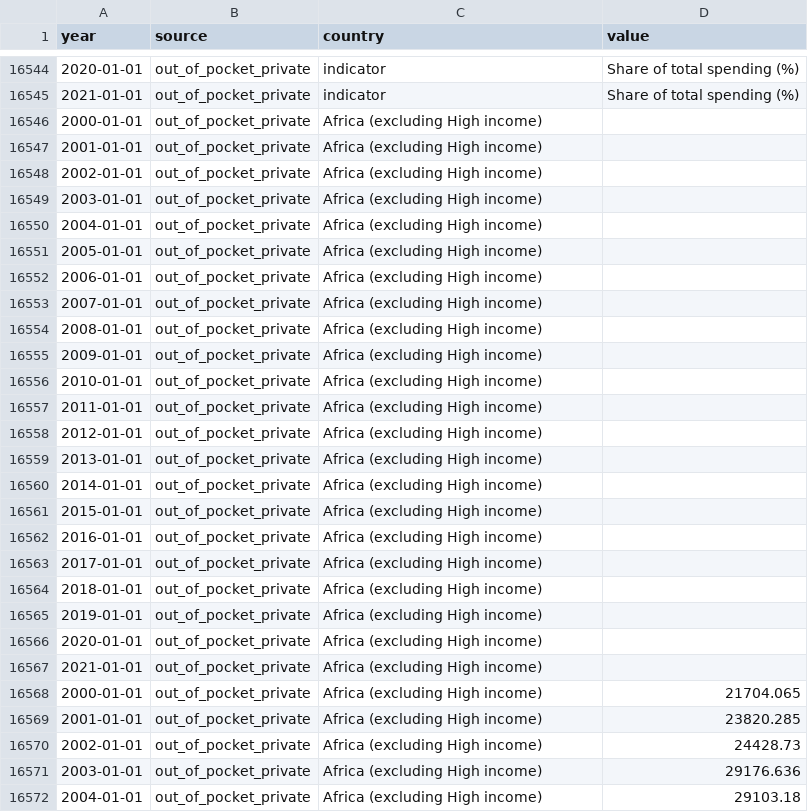
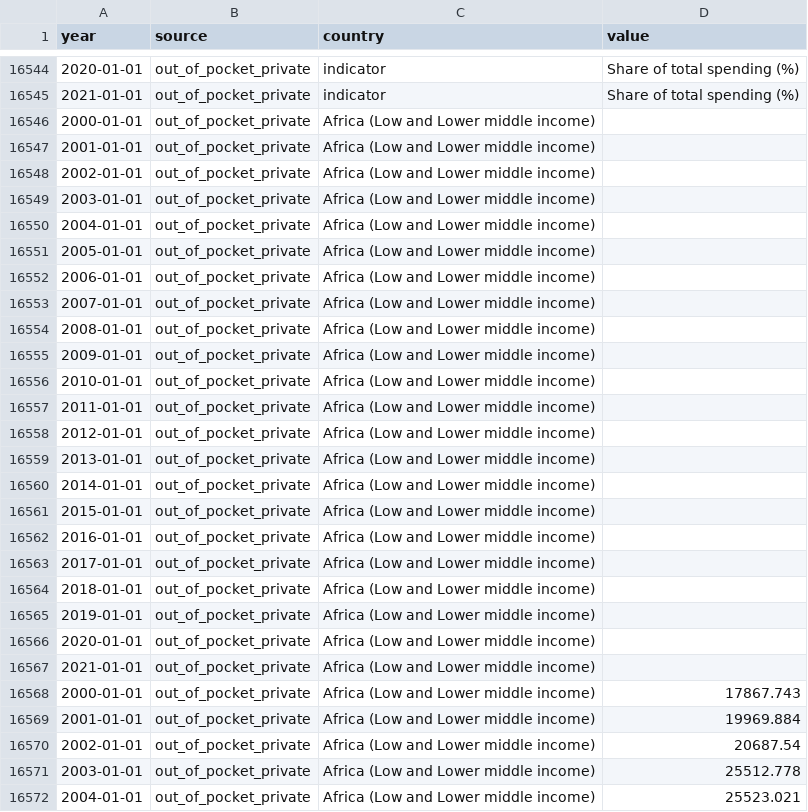
Before and after one commit to ONEcampaign/topic_health_financing, a CSV file: output/out_of_pocket_private.csv, drawn as a sheet; only a part is shown, gaps mark what is left out; the diff covers the shown part only.

```diff
--- a/output/out_of_pocket_private.csv
+++ b/output/out_of_pocket_private.csv
@@ -16545,28 +16545,28 @@ year,source,country,value
 2021-01-01,out_of_pocket_private,indicator,Share of total spending (%)
-2000-01-01,out_of_pocket_private,Africa (excluding High income),
-2001-01-01,out_of_pocket_private,Africa (excluding High income),
-2002-01-01,out_of_pocket_private,Africa (excluding High income),
-2003-01-01,out_of_pocket_private,Africa (excluding High income),
-2004-01-01,out_of_pocket_private,Africa (excluding High income),
-2005-01-01,out_of_pocket_private,Africa (excluding High income),
-2006-01-01,out_of_pocket_private,Africa (excluding High income),
-2007-01-01,out_of_pocket_private,Africa (excluding High income),
-2008-01-01,out_of_pocket_private,Africa (excluding High income),
-2009-01-01,out_of_pocket_private,Africa (excluding High income),
-2010-01-01,out_of_pocket_private,Africa (excluding High income),
-2011-01-01,out_of_pocket_private,Africa (excluding High income),
-2012-01-01,out_of_pocket_private,Africa (excluding High income),
-2013-01-01,out_of_pocket_private,Africa (excluding High income),
-2014-01-01,out_of_pocket_private,Africa (excluding High income),
-2015-01-01,out_of_pocket_private,Africa (excluding High income),
-2016-01-01,out_of_pocket_private,Africa (excluding High income),
-2017-01-01,out_of_pocket_private,Africa (excluding High income),
-2018-01-01,out_of_pocket_private,Africa (excluding High income),
-2019-01-01,out_of_pocket_private,Africa (excluding High income),
-2020-01-01,out_of_pocket_private,Africa (excluding High income),
-2021-01-01,out_of_pocket_private,Africa (excluding High income),
-2000-01-01,out_of_pocket_private,Africa (excluding High income),21704.065
-2001-01-01,out_of_pocket_private,Africa (excluding High income),23820.285
-2002-01-01,out_of_pocket_private,Africa (excluding High income),24428.73
-2003-01-01,out_of_pocket_private,Africa (excluding High income),29176.636
-2004-01-01,out_of_pocket_private,Africa (excluding High income),29103.18
+2000-01-01,out_of_pocket_private,Africa (Low and Lower middle income),
+2001-01-01,out_of_pocket_private,Africa (Low and Lower middle income),
+2002-01-01,out_of_pocket_private,Africa (Low and Lower middle income),
+2003-01-01,out_of_pocket_private,Africa (Low and Lower middle income),
+2004-01-01,out_of_pocket_private,Africa (Low and Lower middle income),
+2005-01-01,out_of_pocket_private,Africa (Low and Lower middle income),
+2006-01-01,out_of_pocket_private,Africa (Low and Lower middle income),
+2007-01-01,out_of_pocket_private,Africa (Low and Lower middle income),
+2008-01-01,out_of_pocket_private,Africa (Low and Lower middle income),
+2009-01-01,out_of_pocket_private,Africa (Low and Lower middle income),
+2010-01-01,out_of_pocket_private,Africa (Low and Lower middle income),
+2011-01-01,out_of_pocket_private,Africa (Low and Lower middle income),
+2012-01-01,out_of_pocket_private,Africa (Low and Lower middle income),
+2013-01-01,out_of_pocket_private,Africa (Low and Lower middle income),
+2014-01-01,out_of_pocket_private,Africa (Low and Lower middle income),
+2015-01-01,out_of_pocket_private,Africa (Low and Lower middle income),
+2016-01-01,out_of_pocket_private,Africa (Low and Lower middle income),
+2017-01-01,out_of_pocket_private,Africa (Low and Lower middle income),
+2018-01-01,out_of_pocket_private,Africa (Low and Lower middle income),
+2019-01-01,out_of_pocket_private,Africa (Low and Lower middle income),
+2020-01-01,out_of_pocket_private,Africa (Low and Lower middle income),
+2021-01-01,out_of_pocket_private,Africa (Low and Lower middle income),
+2000-01-01,out_of_pocket_private,Africa (Low and Lower middle income),17867.743
+2001-01-01,out_of_pocket_private,Africa (Low and Lower middle income),19969.884
+2002-01-01,out_of_pocket_private,Africa (Low and Lower middle income),20687.54
+2003-01-01,out_of_pocket_private,Africa (Low and Lower middle income),25512.778
+2004-01-01,out_of_pocket_private,Africa (Low and Lower middle income),25523.021
```
Also changed, not shown: 122 edited cells elsewhere in this file, output/domestic general government.csv, output/external.csv, 4 other files.
